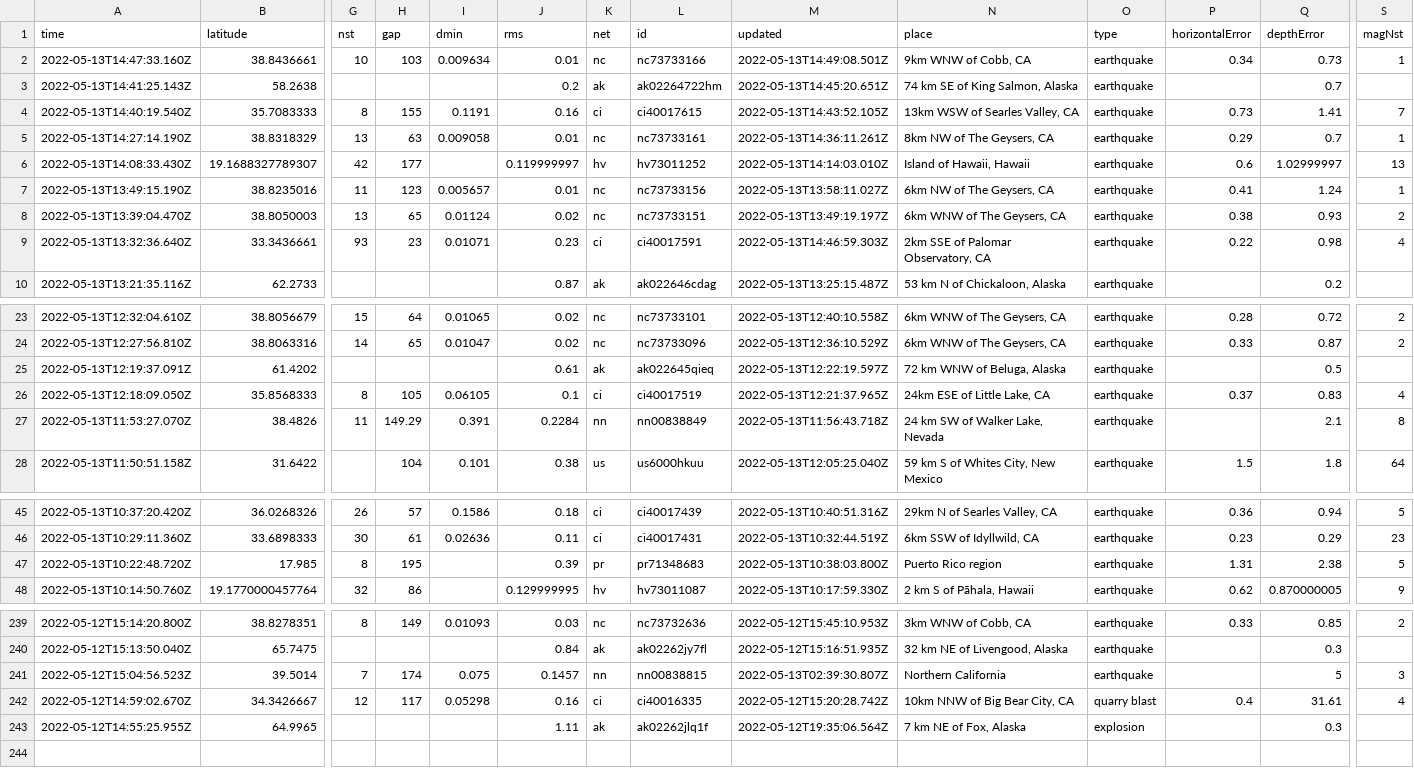
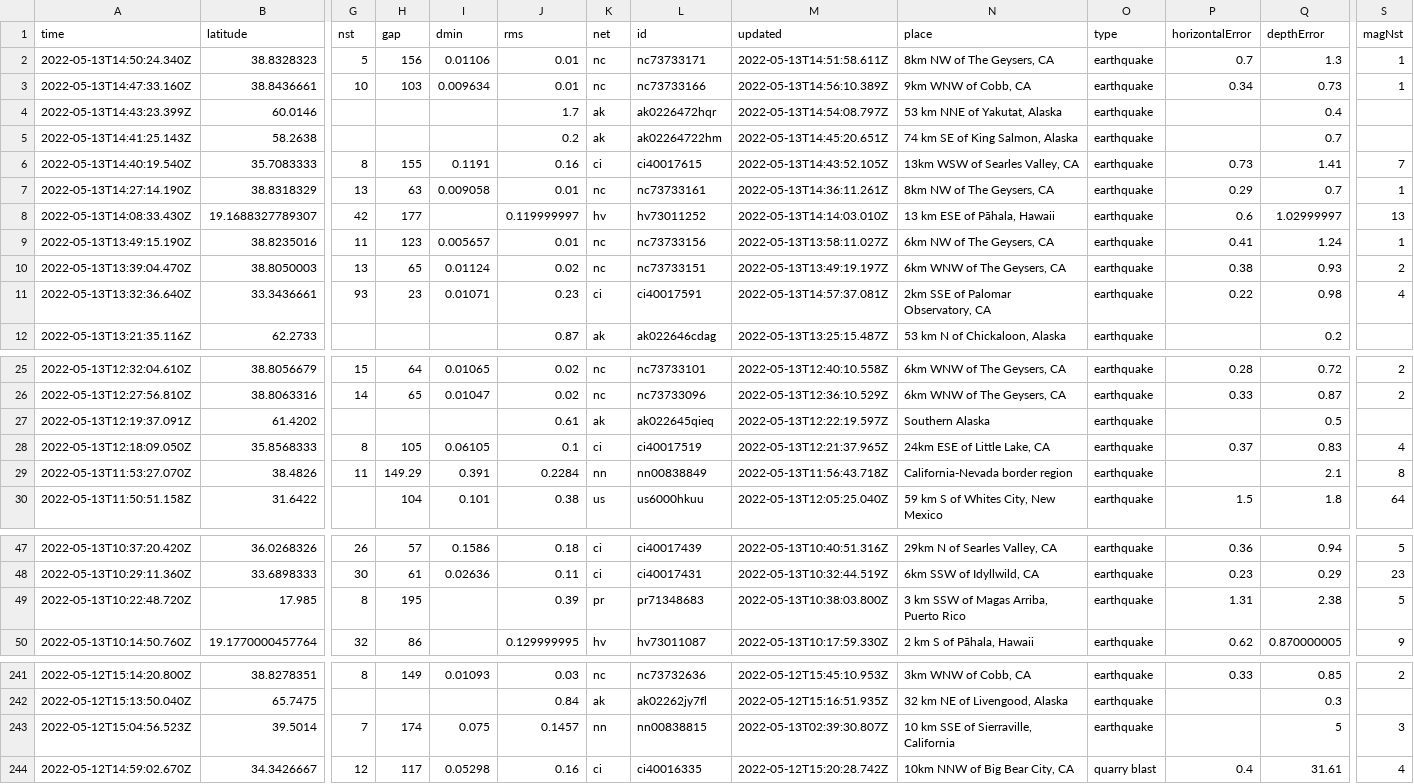
Before and after one commit to kmaepetrin/nicar22-github-actions, a CSV file: usgs_current.csv, drawn as a sheet; only a part is shown, gaps mark what is left out; removed rows and columns are numbered as before the commit, all else as after; rows hold the shown columns only; the diff covers the shown part only; the diff names each change by its address in the sheet, - before the commit and + after, or states it on an @@ line.

```diff
--- a/usgs_current.csv
+++ b/usgs_current.csv
+row 2: 2022-05-13T14:50:24.340Z | 38.8328323 | 5 | 156 | 0.01106 | 0.01 | nc | nc73733171 | 2022-05-13T14:51:58.611Z | 8km NW of The Geysers, CA | earthquake | 0.7 | 1.3 | 1
-M3 (updated): 2022-05-13T14:49:08.501Z
+M3 (updated): 2022-05-13T14:56:10.389Z
+row 4: 2022-05-13T14:43:23.399Z | 60.0146 |  |  |  | 1.7 | ak | ak0226472hqr | 2022-05-13T14:54:08.797Z | 53 km NNE of Yakutat, Alaska | earthquake |  | 0.4
-N8 (place): Island of Hawaii, Hawaii
+N8 (place): 13 km ESE of Pāhala, Hawaii
-M11 (updated): 2022-05-13T14:46:59.303Z
+M11 (updated): 2022-05-13T14:57:37.081Z
-N27 (place): 72 km WNW of Beluga, Alaska
+N27 (place): Southern Alaska
-N29 (place): 24 km SW of Walker Lake, Nevada
+N29 (place): California-Nevada border region
-N49 (place): Puerto Rico region
+N49 (place): 3 km SSW of Magas Arriba, Puerto Rico
-N243 (place): Northern California
+N243 (place): 10 km SSE of Sierraville, California
-row 243: 2022-05-12T14:55:25.955Z | 64.9965 |  |  |  | 1.11 | ak | ak02262jlq1f | 2022-05-12T19:35:06.564Z | 7 km NE of Fox, Alaska | explosion |  | 0.3
```
Also changed, not shown: 6 edited cells elsewhere in this file, 1 other file.
